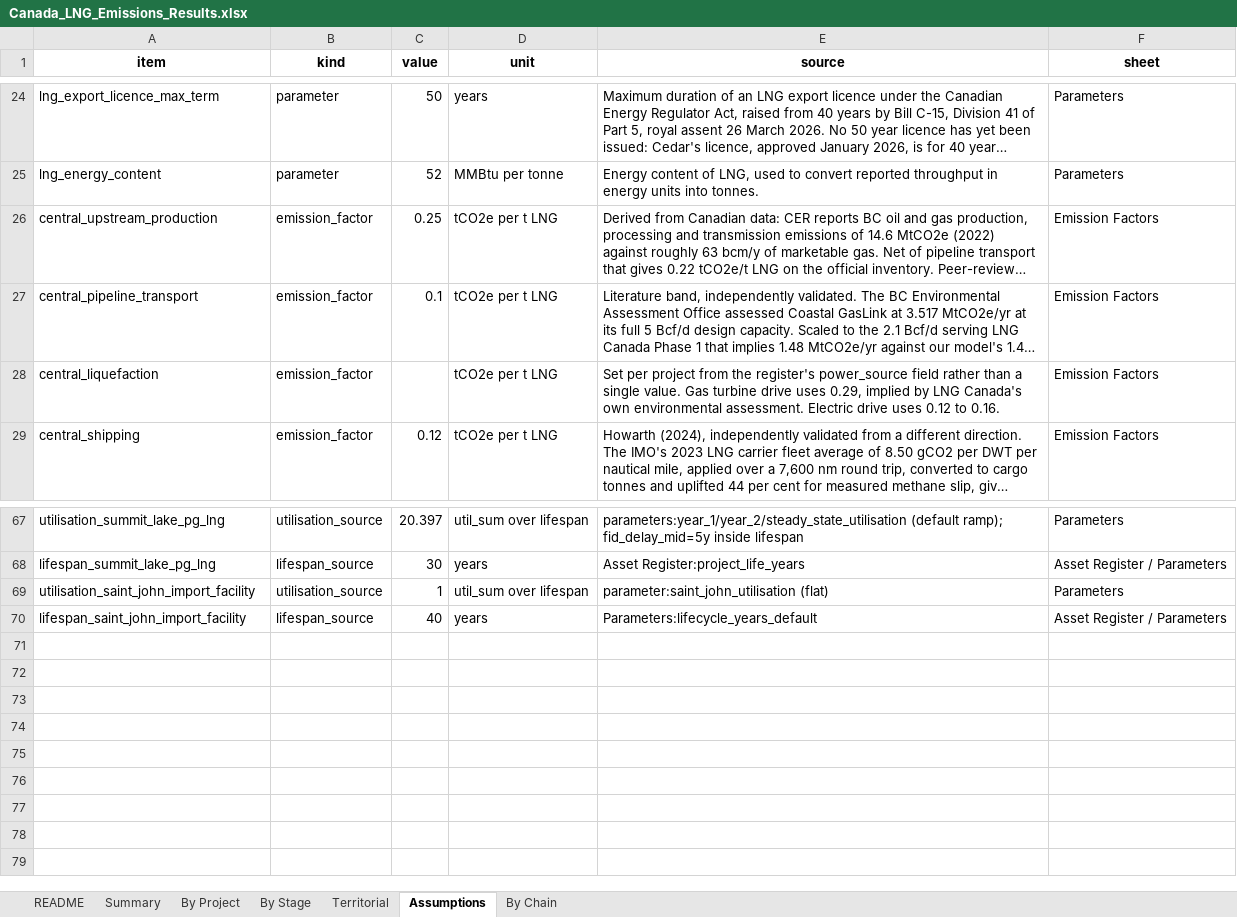
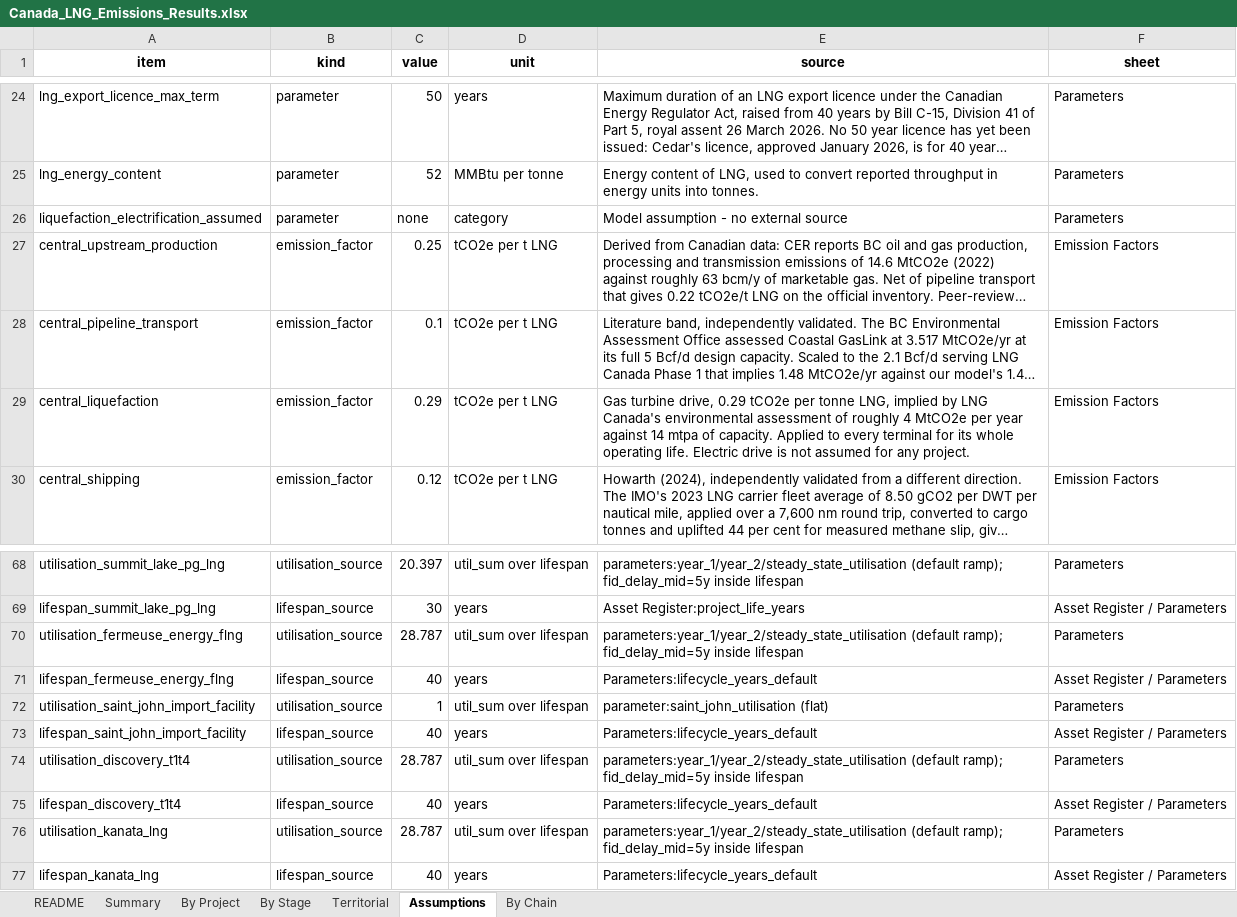
Before and after one commit to FStretch/canada_lng_expansion, an Excel workbook: Outputs/Canada_LNG_Emissions_Results.xlsx, sheet Assumptions, drawn as a sheet; only a part is shown, gaps mark what is left out; long unchanged cells end in …; values as stored, in another font and other column widths than the file's, no borders; addresses are those after the commit; the diff names each change by its address in the sheet, - before the commit and + after, or states it on an @@ line.

```diff
--- a/Outputs/Canada_LNG_Emissions_Results.xlsx (sheet Assumptions)
+++ b/Outputs/Canada_LNG_Emissions_Results.xlsx (sheet Assumptions)
+row 26: liquefaction_electrification_assumed | parameter | none | category | Model assumption - no external source | Parameters
-C29 (value): (empty)
+C29 (value): 0.29
-E29 (source): Set per project from the register's power_source field rather than a single value. Gas turbine drive uses 0.29, implied by LNG Canada's own environmental assessment. Electric drive uses 0.12 to 0.16.
+E29 (source): Gas turbine drive, 0.29 tCO2e per tonne LNG, implied by LNG Canada's environmental assessment of roughly 4 MtCO2e per year against 14 mtpa of capacity. Applied to every terminal for its whole operating life. Electric drive is not assumed for any project.
+row 70: utilisation_fermeuse_energy_flng | utilisation_source | 28.787 | util_sum over lifespan | parameters:year_1/year_2/steady_state_utilisation (default ramp); fid_delay_mid=5y inside lifespan | Parameters
+row 71: lifespan_fermeuse_energy_flng | lifespan_source | 40 | years | Parameters:lifecycle_years_default | Asset Register / Parameters
+row 74: utilisation_discovery_t1t4 | utilisation_source | 28.787 | util_sum over lifespan | parameters:year_1/year_2/steady_state_utilisation (default ramp); fid_delay_mid=5y inside lifespan | Parameters
+row 75: lifespan_discovery_t1t4 | lifespan_source | 40 | years | Parameters:lifecycle_years_default | Asset Register / Parameters
+row 76: utilisation_kanata_lng | utilisation_source | 28.787 | util_sum over lifespan | parameters:year_1/year_2/steady_state_utilisation (default ramp); fid_delay_mid=5y inside lifespan | Parameters
+row 77: lifespan_kanata_lng | lifespan_source | 40 | years | Parameters:lifecycle_years_default | Asset Register / Parameters
```
Also changed, not shown: sheet By Project, sheet By Chain, sheet Summary, sheet By Stage, sheet Territorial, sheet README, Inputs/Canada_LNG_Asset_Register.xlsx, Inputs/Canada_LNG_Data_Inputs.xlsx, 22 other files.
